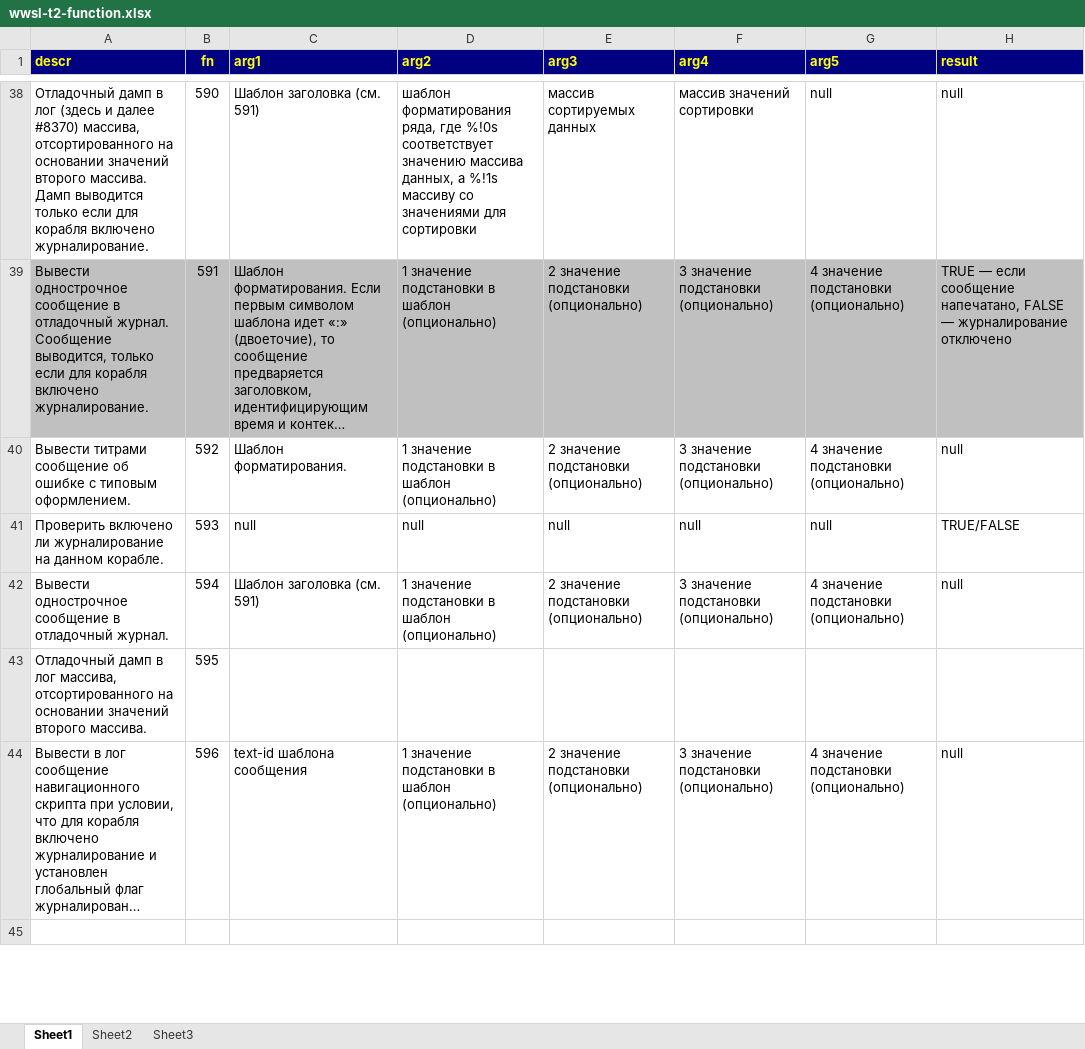
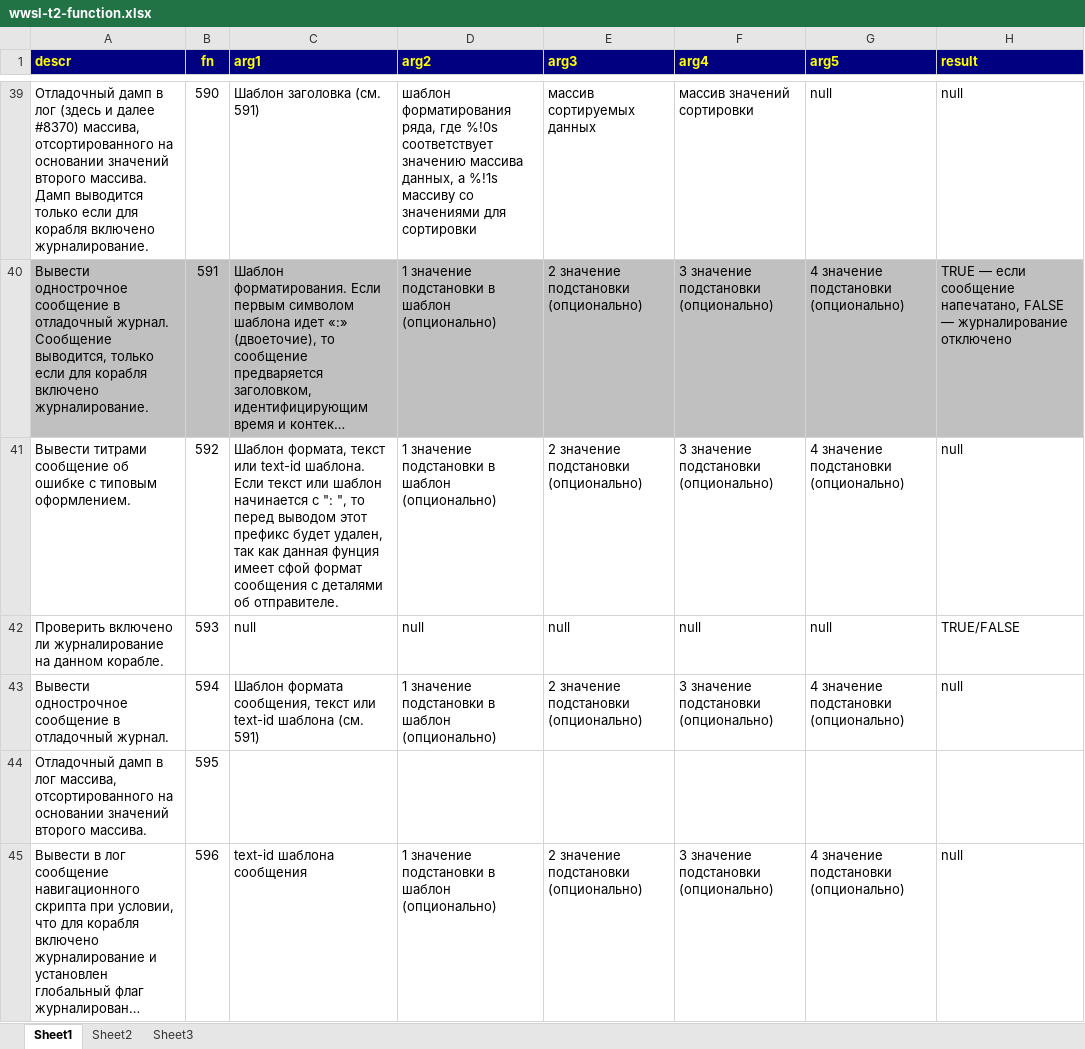
Before and after one commit to robot-aquila/x-universe, an Excel workbook: x3tc/T2-Droid/Documents/Readme.T2-Droid/wwsl-t2-function.xlsx, sheet Sheet1, drawn as a sheet; only a part is shown, gaps mark what is left out; the shorter side is filled out with more unchanged rows; long unchanged cells end in …; values as stored, in another font and other column widths than the file's, no borders; charts and pictures not drawn; addresses are those after the commit; the diff covers the shown part only; the diff names each change by its address in the sheet, - before the commit and + after, or states it on an @@ line.

```diff
--- a/x3tc/T2-Droid/Documents/Readme.T2-Droid/wwsl-t2-function.xlsx (sheet Sheet1)
+++ b/x3tc/T2-Droid/Documents/Readme.T2-Droid/wwsl-t2-function.xlsx (sheet Sheet1)
-C41 (arg1): Шаблон форматирования.
+C41 (arg1): Шаблон формата, текст или text-id шаблона. Если текст или шаблон начинается с ": ", то перед выводом этот префикс будет удален, так как данная фунция имеет сфой формат сообщения с деталями об отправителе.
-C43 (arg1): Шаблон заголовка (см. 591)
+C43 (arg1): Шаблон формата сообщения, текст или text-id шаблона (см. 591)
```
Also changed, not shown: 25 added rows and 6 edited cells elsewhere in this sheet, charts or pictures, 11 other files.
